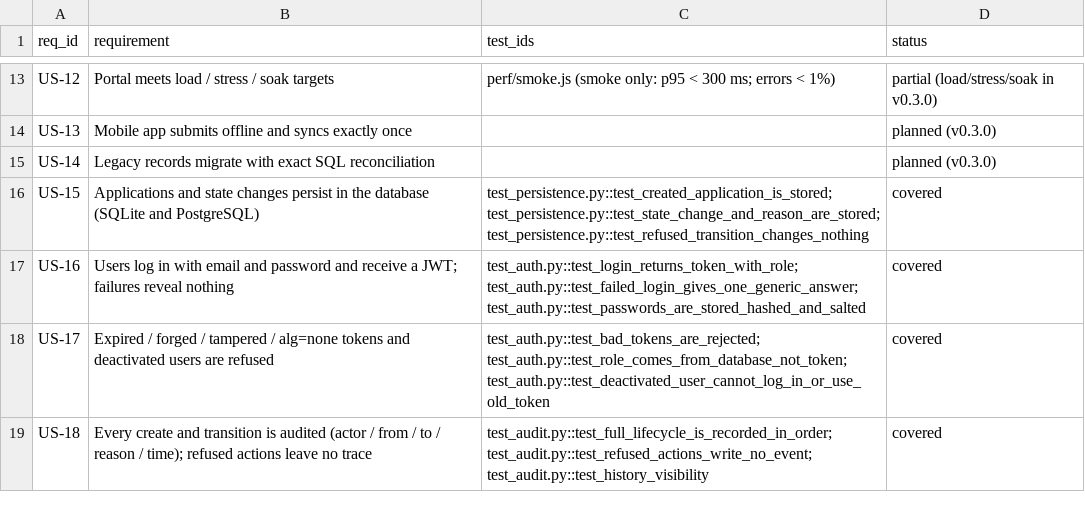
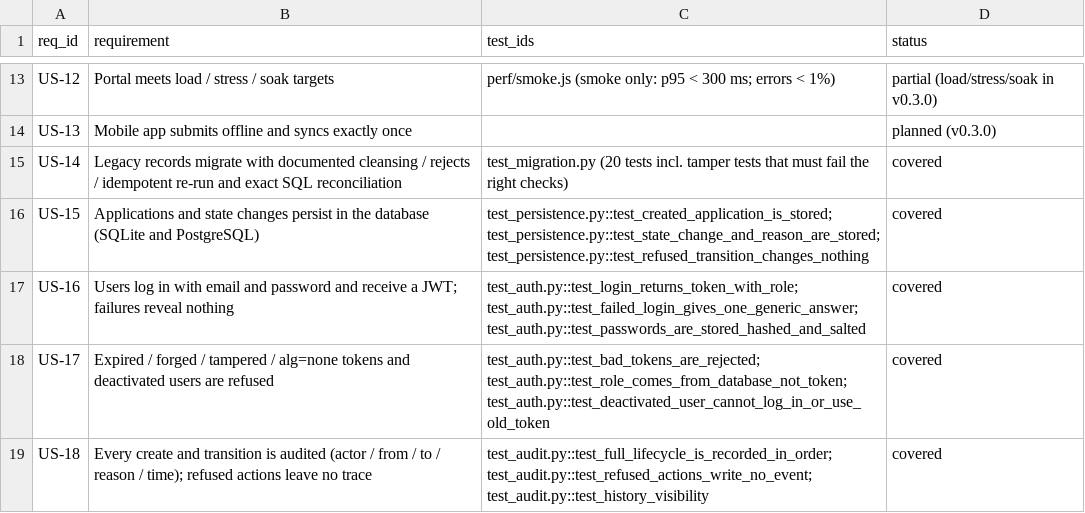
Before and after one commit to Daniel-Kav/permitpass-qa, a CSV file: docs/traceability.csv, drawn as a sheet; only a part is shown, gaps mark what is left out.

```diff
--- a/docs/traceability.csv
+++ b/docs/traceability.csv
@@ -14,3 +14,3 @@ US-12,Portal meets load / stress / soak targets,perf/smoke.js (smoke only: p95 <
 US-13,Mobile app submits offline and syncs exactly once,,planned (v0.3.0)
-US-14,Legacy records migrate with exact SQL reconciliation,,planned (v0.3.0)
+US-14,Legacy records migrate with documented cleansing / rejects / idempotent re-run and exact SQL reconciliation,test_migration.py (20 tests incl. tamper tests that must fail the right checks),covered
 US-15,Applications and state changes persist in the database (SQLite and PostgreSQL),test_persistence.py::test_created_application_is_stored; test_persistence.py::test_state_change_and_reason_are_stored; test_persistence.py::test_refused_transition_changes_nothing,covered
```
Also changed, not shown: 6 other files.
